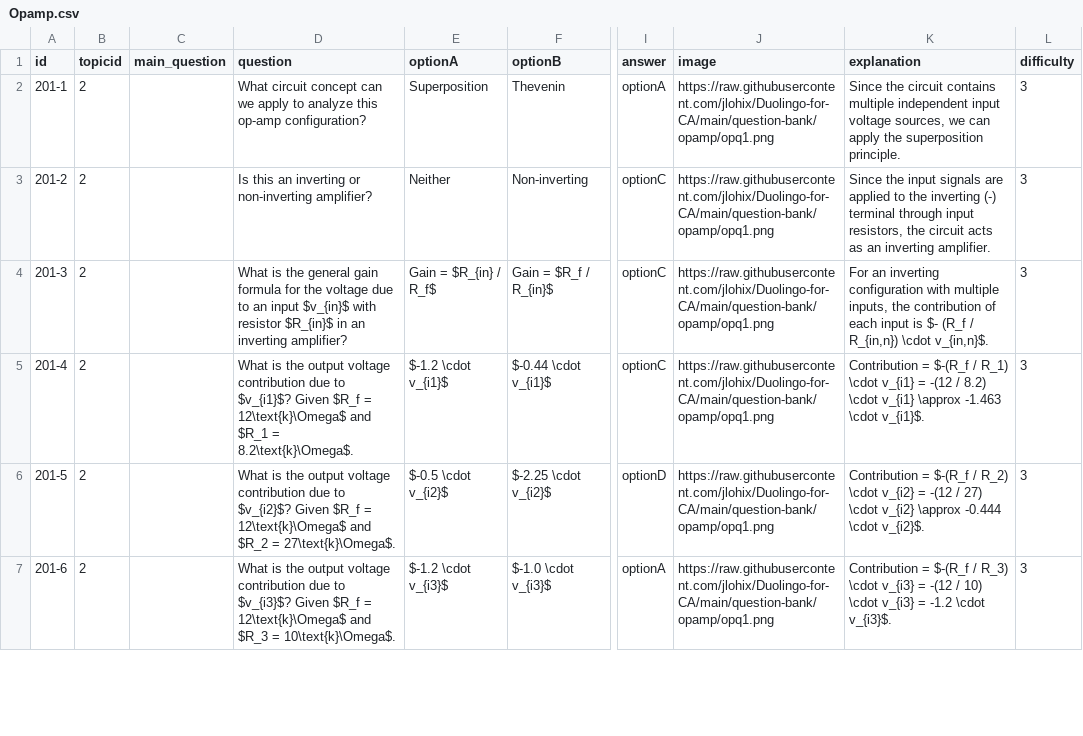
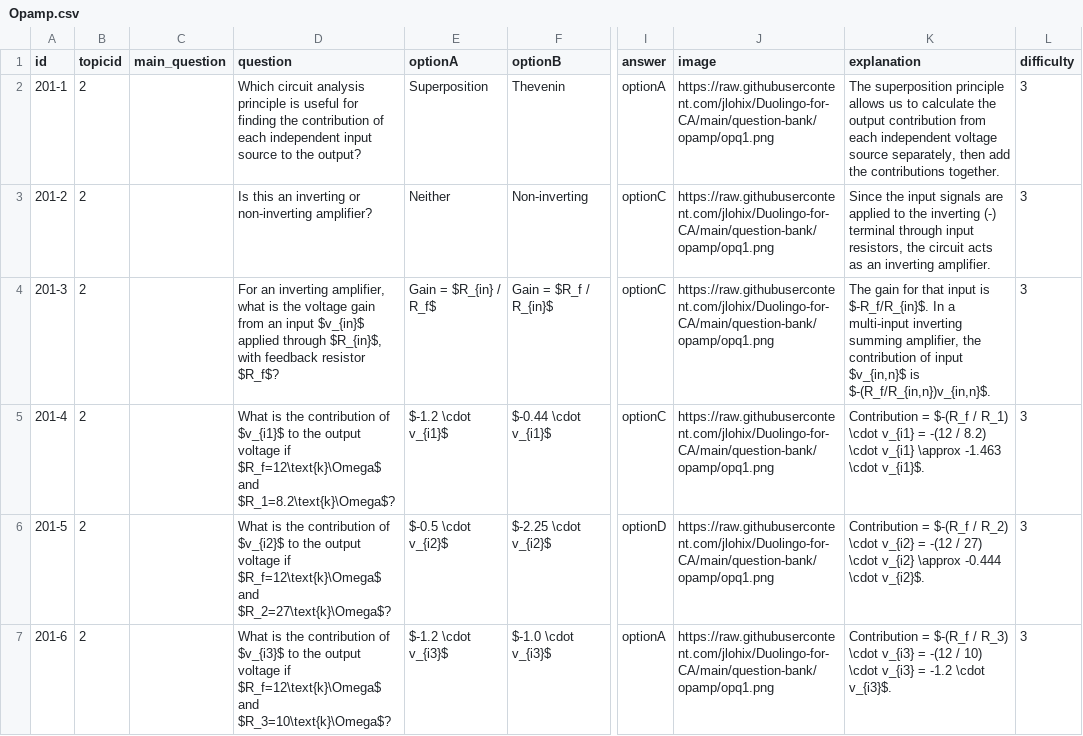
Before and after one commit to jlohix/Duolingo-for-CA, a CSV file: public/question-bank/csv/Opamp.csv, drawn as a sheet; only a part is shown, gaps mark what is left out; the diff covers the shown part only; the diff names each change by its address in the sheet, - before the commit and + after, or states it on an @@ line.

```diff
--- a/public/question-bank/csv/Opamp.csv
+++ b/public/question-bank/csv/Opamp.csv
-D2 (question): What circuit concept can we apply to analyze this op-amp configuration?
+D2 (question): Which circuit analysis principle is useful for finding the contribution of each independent input source to the output?
-K2 (explanation): Since the circuit contains multiple independent input voltage sources, we can apply the superposition principle.
+K2 (explanation): The superposition principle allows us to calculate the output contribution from each independent voltage source separately, then add the contributions together.
-D4 (question): What is the general gain formula for the voltage due to an input $v_{in}$ with resistor $R_{in}$ in an inverting amplifier?
+D4 (question): For an inverting amplifier, what is the voltage gain from an input $v_{in}$ applied through $R_{in}$, with feedback resistor $R_f$?
-K4 (explanation): For an inverting configuration with multiple inputs, the contribution of each input is $- (R_f / R_{in,n}) \cdot v_{in,n}$.
+K4 (explanation): The gain for that input is $-R_f/R_{in}$. In a multi-input inverting summing amplifier, the contribution of input $v_{in,n}$ is $-(R_f/R_{in,n})v_{in,n}$.
-D5 (question): …is the output voltage contribution due to $v_{i1}$? Given $R_f = 12\text{k}\Omega$ and $R_1 = 8.2\text{k}\Omega$.
+D5 (question): …is the contribution of $v_{i1}$ to the output voltage if $R_f=12\text{k}\Omega$ and $R_1=8.2\text{k}\Omega$?
-D6 (question): …is the output voltage contribution due to $v_{i2}$? Given $R_f = 12\text{k}\Omega$ and $R_2 = 27\text{k}\Omega$.
+D6 (question): …is the contribution of $v_{i2}$ to the output voltage if $R_f=12\text{k}\Omega$ and $R_2=27\text{k}\Omega$?
-D7 (question): …is the output voltage contribution due to $v_{i3}$? Given $R_f = 12\text{k}\Omega$ and $R_3 = 10\text{k}\Omega$.
+D7 (question): …is the contribution of $v_{i3}$ to the output voltage if $R_f=12\text{k}\Omega$ and $R_3=10\text{k}\Omega$?
```
Also changed, not shown: 44 edited cells elsewhere in this file, public/question-bank/csv/poles.csv, 1 other file.
